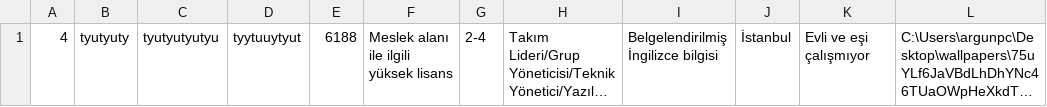
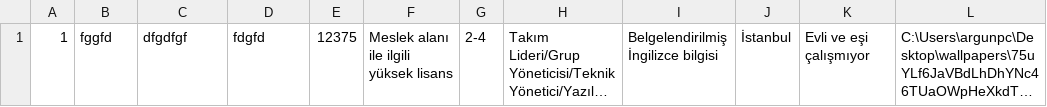
Before and after one commit to BedirhanArgn/PersonelYonetim, a CSV file: labproje3/bin/Debug/temp.csv, drawn as a sheet; long unchanged cells end in …; the diff names each change by its address in the sheet, - before the commit and + after, or states it on an @@ line.

```diff
--- a/labproje3/bin/Debug/temp.csv
+++ b/labproje3/bin/Debug/temp.csv
-A1: 4
+A1: 1
-B1: tyutyuty
+B1: fggfd
-C1: tyutyutyutyu
+C1: dfgdfgf
-D1: tyytuuytyut
+D1: fdgfd
-E1: 6188
+E1: 12375
```
Also changed, not shown: labproje3/bin/Debug/stuff.csv, 36 other files.
